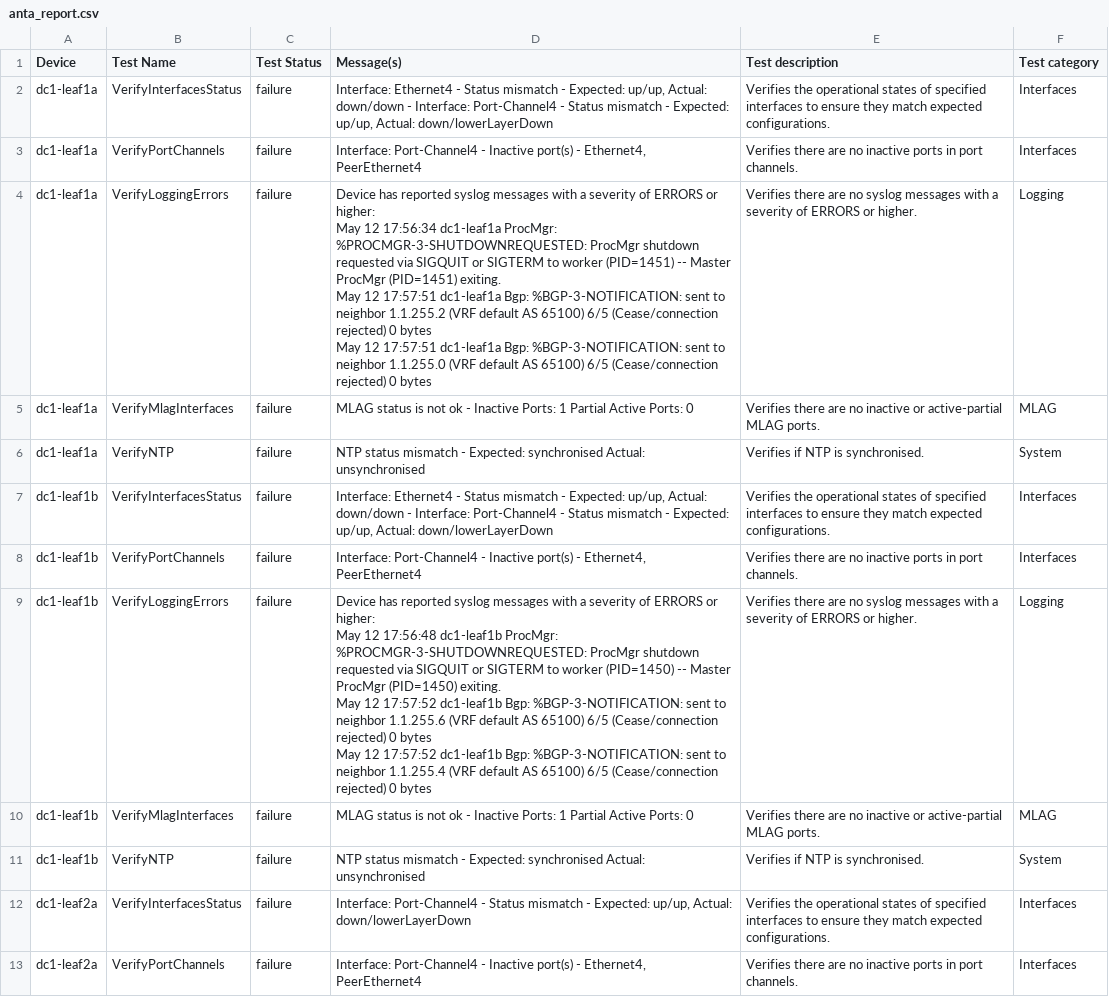
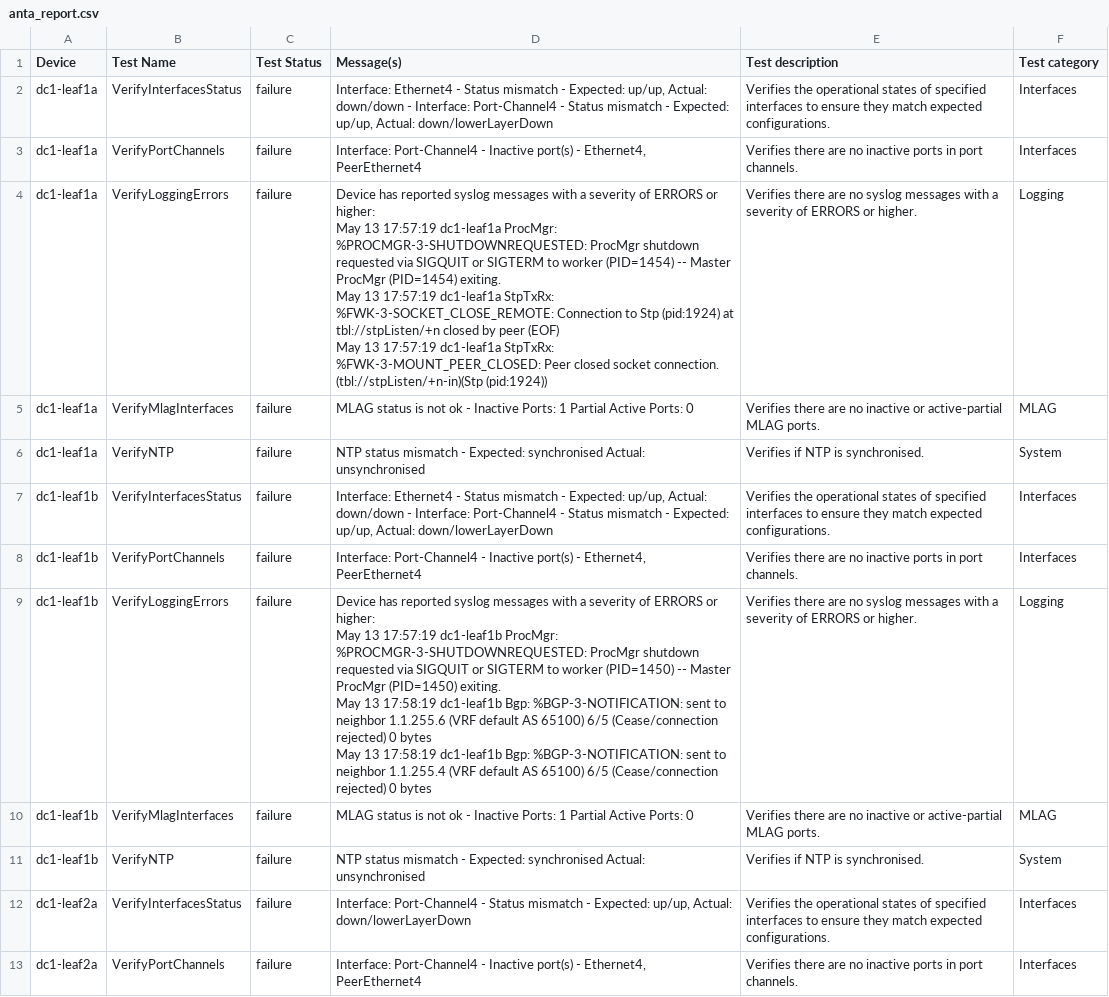
Before and after one commit to natedoot/avd-aap, a CSV file: artifacts/anta/reports/anta_report.csv, drawn as a sheet; only a part is shown; the diff covers the shown part only.

```diff
--- a/artifacts/anta/reports/anta_report.csv
+++ b/artifacts/anta/reports/anta_report.csv
@@ -3,8 +3,8 @@ dc1-leaf1a,VerifyInterfacesStatus,failure,"Interface: Ethernet4 - Status mismatc
 dc1-leaf1a,VerifyPortChannels,failure,"Interface: Port-Channel4 - Inactive port(s) - Ethernet4, PeerEthernet4",Verifies there are no inactive ports in port channels.,Interfaces
-dc1-leaf1a,VerifyLoggingErrors,failure,"Device has reported syslog messages with a severity of ERRORS or higher:
-May 12 17:56:34 dc1-leaf1a ProcMgr: %PROCMGR-3-SHUTDOWNREQUESTED: ProcMgr shutdown requested via SIGQUIT or SIGTERM to worker (PID=1451) -- Master ProcMgr (PID=1451) exiting.
- May 12 17:57:51 dc1-leaf1a Bgp: %BGP-3-NOTIFICATION: sent to neighbor 1.1.255.2 (VRF default AS 65100) 6/5 (Cease/connection rejected) 0 bytes
- May 12 17:57:51 dc1-leaf1a Bgp: %BGP-3-NOTIFICATION: sent to neighbor 1.1.255.0 (VRF default AS 65100) 6/5 (Cease/connection rejected) 0 bytes
-
-",Verifies there are no syslog messages with a severity of ERRORS or higher.,Logging
+dc1-leaf1a,VerifyLoggingErrors,failure,"Device has reported syslog messages with a severity of ERRORS or higher:
+May 13 17:57:19 dc1-leaf1a ProcMgr: %PROCMGR-3-SHUTDOWNREQUESTED: ProcMgr shutdown requested via SIGQUIT or SIGTERM to worker (PID=1454) -- Master ProcMgr (PID=1454) exiting.
+ May 13 17:57:19 dc1-leaf1a StpTxRx: %FWK-3-SOCKET_CLOSE_REMOTE: Connection to Stp (pid:1924) at tbl://stpListen/+n closed by peer (EOF)
+ May 13 17:57:19 dc1-leaf1a StpTxRx: %FWK-3-MOUNT_PEER_CLOSED: Peer closed socket connection. (tbl://stpListen/+n-in)(Stp (pid:1924))
+
+",Verifies there are no syslog messages with a severity of ERRORS or higher.,Logging
 dc1-leaf1a,VerifyMlagInterfaces,failure,MLAG status is not ok - Inactive Ports: 1 Partial Active Ports: 0,Verifies there are no inactive or active-partial MLAG ports.,MLAG
@@ -13,8 +13,8 @@ dc1-leaf1b,VerifyInterfacesStatus,failure,"Interface: Ethernet4 - Status mismatc
 dc1-leaf1b,VerifyPortChannels,failure,"Interface: Port-Channel4 - Inactive port(s) - Ethernet4, PeerEthernet4",Verifies there are no inactive ports in port channels.,Interfaces
-dc1-leaf1b,VerifyLoggingErrors,failure,"Device has reported syslog messages with a severity of ERRORS or higher:
-May 12 17:56:48 dc1-leaf1b ProcMgr: %PROCMGR-3-SHUTDOWNREQUESTED: ProcMgr shutdown requested via SIGQUIT or SIGTERM to worker (PID=1450) -- Master ProcMgr (PID=1450) exiting.
- May 12 17:57:52 dc1-leaf1b Bgp: %BGP-3-NOTIFICATION: sent to neighbor 1.1.255.6 (VRF default AS 65100) 6/5 (Cease/connection rejected) 0 bytes
- May 12 17:57:52 dc1-leaf1b Bgp: %BGP-3-NOTIFICATION: sent to neighbor 1.1.255.4 (VRF default AS 65100) 6/5 (Cease/connection rejected) 0 bytes
-
-",Verifies there are no syslog messages with a severity of ERRORS or higher.,Logging
+dc1-leaf1b,VerifyLoggingErrors,failure,"Device has reported syslog messages with a severity of ERRORS or higher:
+May 13 17:57:19 dc1-leaf1b ProcMgr: %PROCMGR-3-SHUTDOWNREQUESTED: ProcMgr shutdown requested via SIGQUIT or SIGTERM to worker (PID=1450) -- Master ProcMgr (PID=1450) exiting.
+ May 13 17:58:19 dc1-leaf1b Bgp: %BGP-3-NOTIFICATION: sent to neighbor 1.1.255.6 (VRF default AS 65100) 6/5 (Cease/connection rejected) 0 bytes
+ May 13 17:58:19 dc1-leaf1b Bgp: %BGP-3-NOTIFICATION: sent to neighbor 1.1.255.4 (VRF default AS 65100) 6/5 (Cease/connection rejected) 0 bytes
+
+",Verifies there are no syslog messages with a severity of ERRORS or higher.,Logging
 dc1-leaf1b,VerifyMlagInterfaces,failure,MLAG status is not ok - Inactive Ports: 1 Partial Active Ports: 0,Verifies there are no inactive or active-partial MLAG ports.,MLAG
```
Also changed, not shown: 6 edited cells elsewhere in this file, 8 other files.
